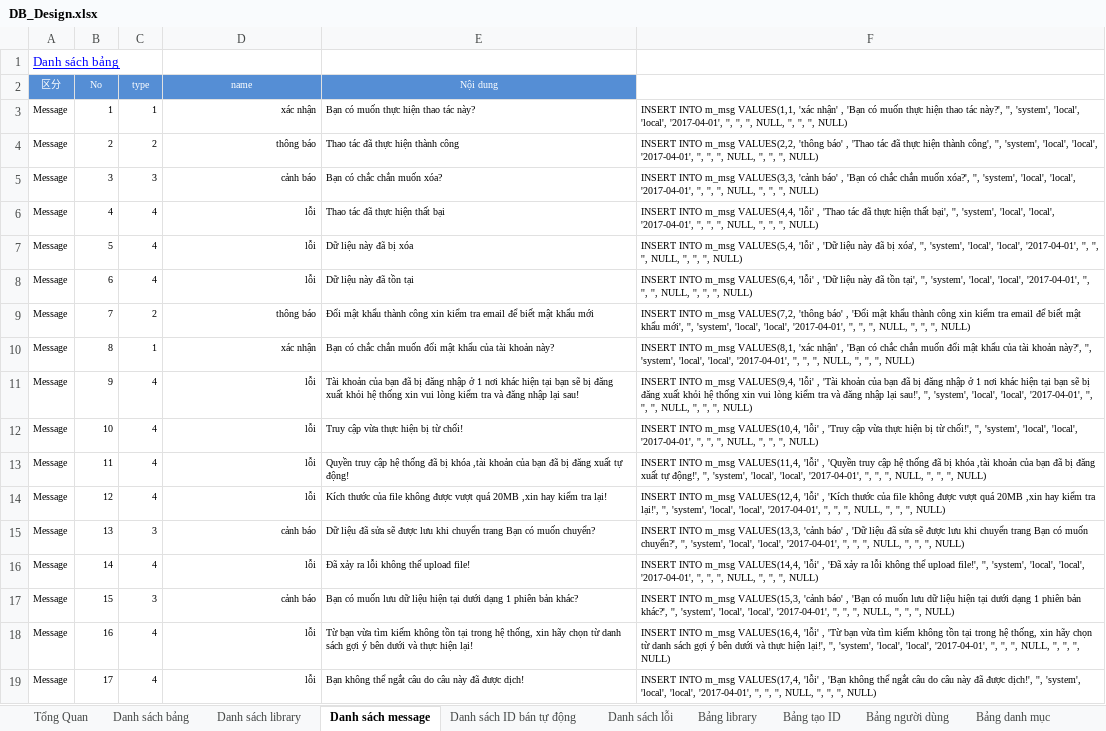
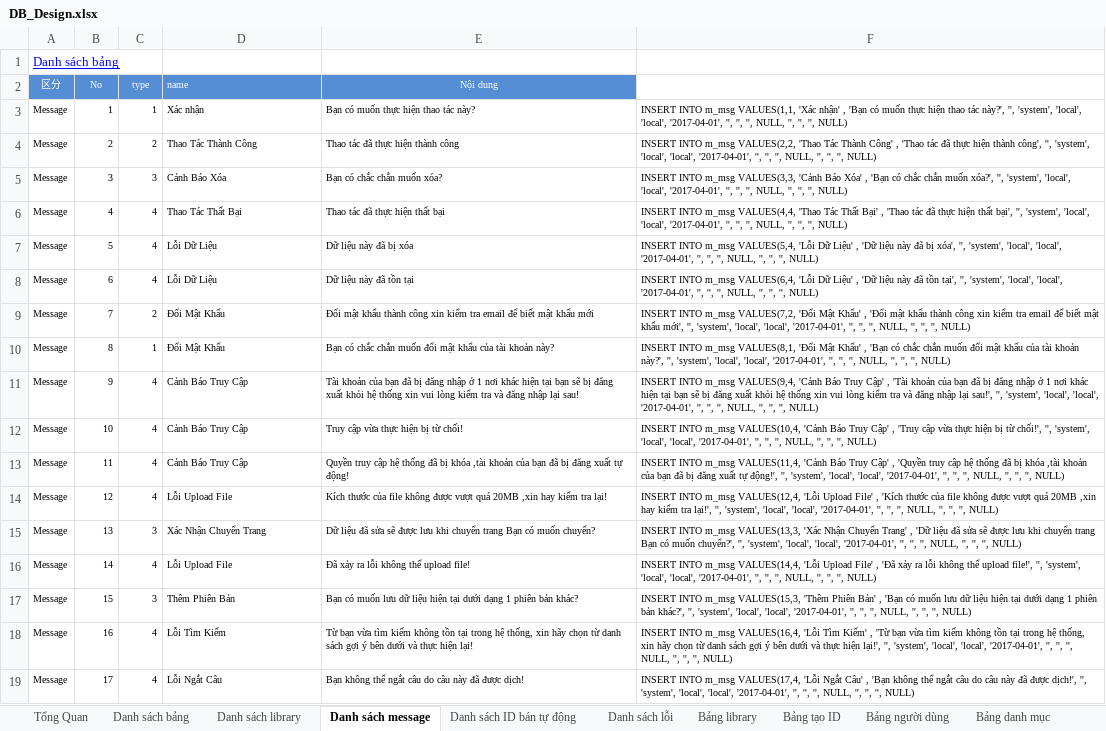
Before and after one commit to ndq809/aaaaaaaaaaaaaaaaaa, an Excel workbook: Docs/DB_Design/DB_Design.xlsx, sheet Danh sách message, drawn as a sheet; only a part is shown; values as stored, in another font and other column widths than the file's, no borders; the diff covers the shown part only; the diff names each change by its address in the sheet, - before the commit and + after, or states it on an @@ line.

```diff
--- a/Docs/DB_Design/DB_Design.xlsx (sheet Danh sách message)
+++ b/Docs/DB_Design/DB_Design.xlsx (sheet Danh sách message)
-D2 alignment: center
+D2 alignment: left
-D3 (name): xác nhận
+D3 (name): Xác nhận
-D3:D19 alignment: right
+D3:D19 alignment: left
-F3: …m_msg VALUES(1,1, 'xác nhận' ,…
+F3: …m_msg VALUES(1,1, 'Xác nhận' ,…
-D4 (name): thông báo
+D4 (name): Thao Tác Thành Công
-F4: …m_msg VALUES(2,2, 'thông báo' , 'Thao…
+F4: …m_msg VALUES(2,2, 'Thao Tác Thành Công' , 'Thao…
-D5 (name): cảnh báo
+D5 (name): Cảnh Báo Xóa
-F5: …m_msg VALUES(3,3, 'cảnh báo' , 'Bạn…
+F5: …m_msg VALUES(3,3, 'Cảnh Báo Xóa' , 'Bạn…
-D6 (name): lỗi
+D6 (name): Thao Tác Thất Bại
-F6: …m_msg VALUES(4,4, 'lỗi' , 'Thao…
+F6: …m_msg VALUES(4,4, 'Thao Tác Thất Bại' , 'Thao…
-D7:D8 (name): lỗi
+D7:D8 (name): Lỗi Dữ Liệu
-F7: …m_msg VALUES(5,4, 'lỗi' , 'Dữ…
+F7: …m_msg VALUES(5,4, 'Lỗi Dữ Liệu' , 'Dữ…
-F8: …m_msg VALUES(6,4, 'lỗi' , 'Dữ…
+F8: …m_msg VALUES(6,4, 'Lỗi Dữ Liệu' , 'Dữ…
-D9 (name): thông báo
+D9 (name): Đổi Mật Khẩu
-F9: …m_msg VALUES(7,2, 'thông báo' , 'Đổi…
+F9: …m_msg VALUES(7,2, 'Đổi Mật Khẩu' , 'Đổi…
-D10 (name): xác nhận
+D10 (name): Đổi Mật Khẩu
-F10: …m_msg VALUES(8,1, 'xác nhận' , 'Bạn…
+F10: …m_msg VALUES(8,1, 'Đổi Mật Khẩu' , 'Bạn…
-D11:D13 (name): lỗi
+D11:D13 (name): Cảnh Báo Truy Cập
-F11: …m_msg VALUES(9,4, 'lỗi' , 'Tài…
+F11: …m_msg VALUES(9,4, 'Cảnh Báo Truy Cập' , 'Tài…
-F12: …m_msg VALUES(10,4, 'lỗi' , 'Truy…
+F12: …m_msg VALUES(10,4, 'Cảnh Báo Truy Cập' , 'Truy…
-F13: …m_msg VALUES(11,4, 'lỗi' , 'Quyền…
+F13: …m_msg VALUES(11,4, 'Cảnh Báo Truy Cập' , 'Quyền…
-D14 (name): lỗi
+D14 (name): Lỗi Upload File
-F14: …m_msg VALUES(12,4, 'lỗi' , 'Kích…
+F14: …m_msg VALUES(12,4, 'Lỗi Upload File' , 'Kích…
-D15 (name): cảnh báo
+D15 (name): Xác Nhận Chuyển Trang
-F15: …m_msg VALUES(13,3, 'cảnh báo' , 'Dữ…
+F15: …m_msg VALUES(13,3, 'Xác Nhận Chuyển Trang' , 'Dữ…
-D16 (name): lỗi
+D16 (name): Lỗi Upload File
-F16: …m_msg VALUES(14,4, 'lỗi' , 'Đã…
+F16: …m_msg VALUES(14,4, 'Lỗi Upload File' , 'Đã…
-D17 (name): cảnh báo
+D17 (name): Thêm Phiên Bản
-F17: …m_msg VALUES(15,3, 'cảnh báo' , 'Bạn…
+F17: …m_msg VALUES(15,3, 'Thêm Phiên Bản' , 'Bạn…
-D18 (name): lỗi
+D18 (name): Lỗi Tìm Kiếm
-F18: …m_msg VALUES(16,4, 'lỗi' , 'Từ…
+F18: …m_msg VALUES(16,4, 'Lỗi Tìm Kiếm' , 'Từ…
-D19 (name): lỗi
+D19 (name): Lỗi Ngắt Câu
-F19: …m_msg VALUES(17,4, 'lỗi' , 'Bạn…
+F19: …m_msg VALUES(17,4, 'Lỗi Ngắt Câu' , 'Bạn…
```
Also changed, not shown: 3 added rows, 50 edited cells and cell formats elsewhere in this sheet, 4 other files.
